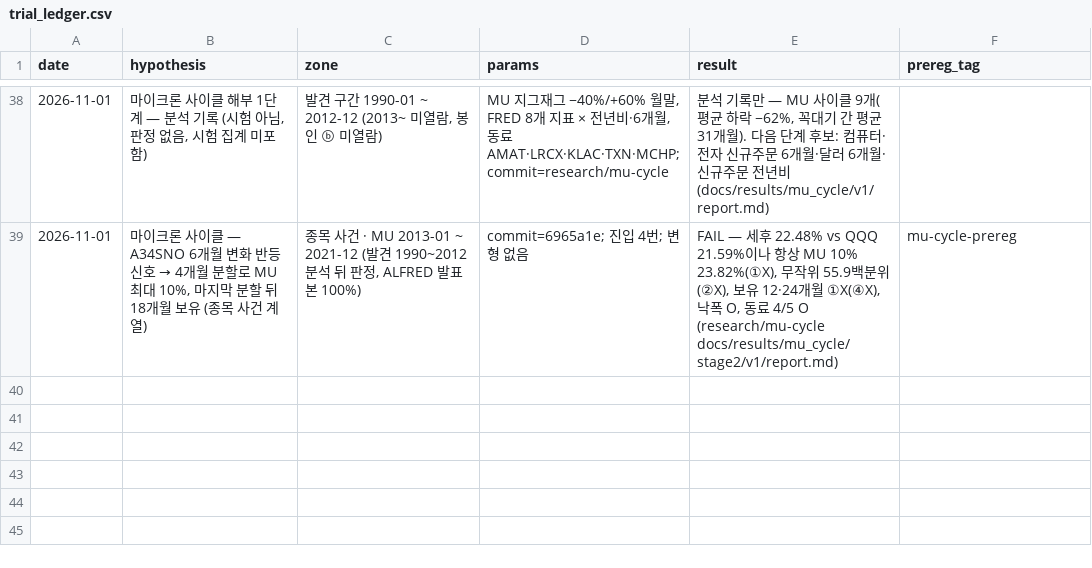
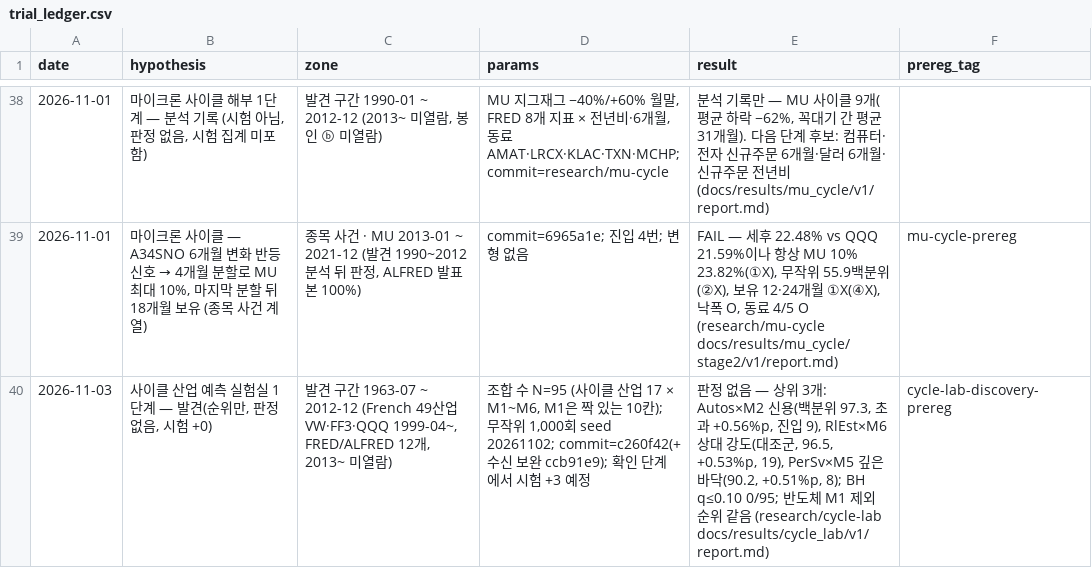
Before and after one commit to hadaeyong96/nasdaq100-screener, a CSV file: docs/factory/trial_ledger.csv, drawn as a sheet; only a part is shown, gaps mark what is left out; the diff names each change by its address in the sheet, - before the commit and + after, or states it on an @@ line.

```diff
--- a/docs/factory/trial_ledger.csv
+++ b/docs/factory/trial_ledger.csv
+row 40: 2026-11-03 | 사이클 산업 예측 실험실 1단계 — 발견(순위만, 판정 없음, 시험 +0) | 발견 구간 1963-07 ~ 2012-12 (French 49산업 VW·FF3·QQQ 1999-04~, FRED/ALFRED 12개, 2013~ 미열람) | 조합 수 N=95 (사이클 산업 17 × M1~M6, M1은 짝 있는 10칸); 무작위 1,000회 seed 20261102; commit=c260f42(+수신 보완 ccb91e9); 확인 단계에서 시험 +3 예정 | 판정 없음 — 상위 3개: Autos×M2 신용(백분위 97.3, 초과 +0.56%p, 진입 9), RlEst×M6 상대 강도(대조군, 96.5, +0.53%p, 19), PerSv×M5 깊은 바닥(90.2, +0.51%p, 8); BH q≤0.10 0/95; 반도체 M1 제외 순위 같음 (research/cycle-lab docs/results/cycle_lab/v1/report.md) | cycle-lab-discovery-prereg
```
Also changed, not shown: 6 other files.
